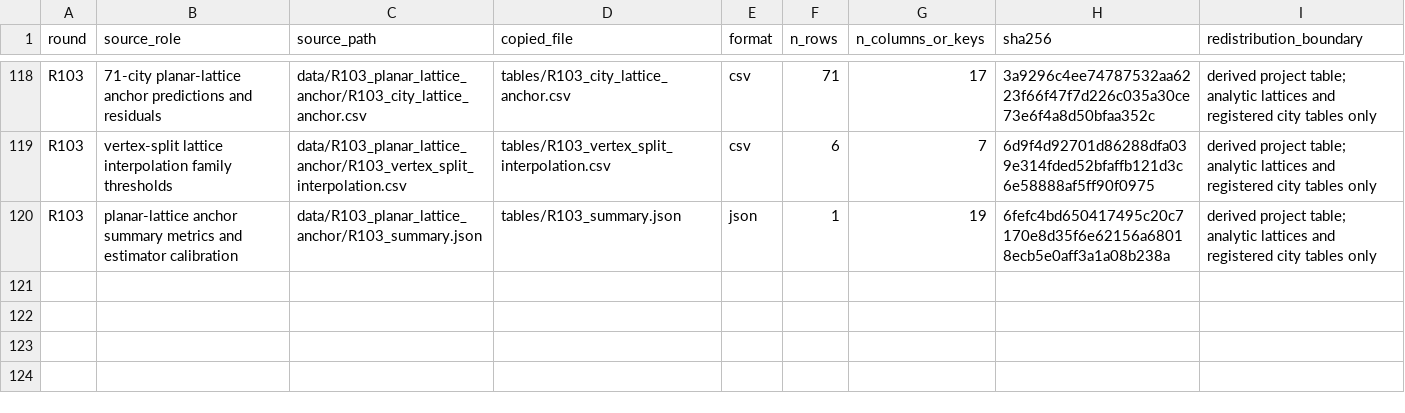
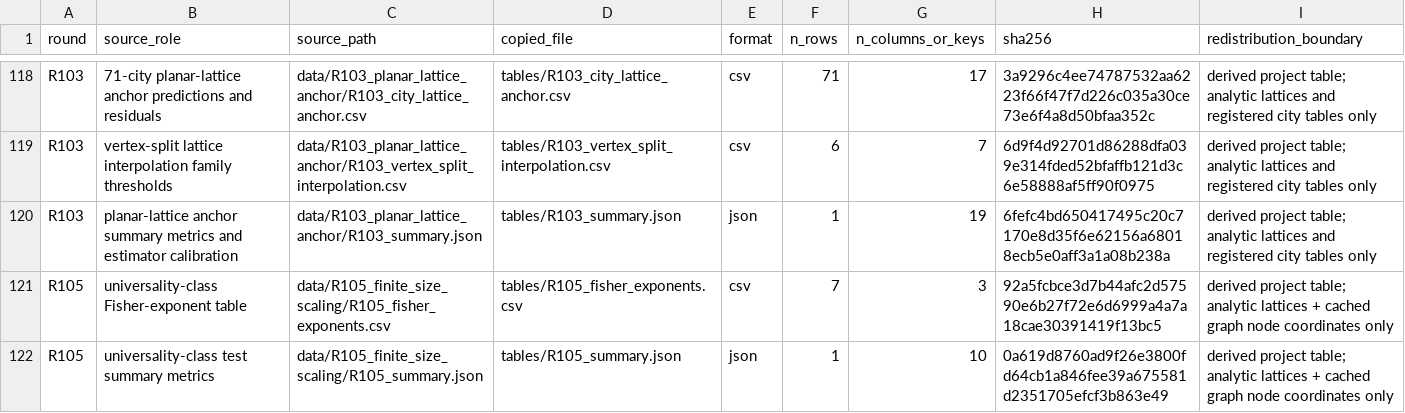
Before and after one commit to Johnsonlijian/2026-globalinfra-percolation-repro, a CSV file: source_data/Supplementary_Data_1_source_data_manifest.csv, drawn as a sheet; only a part is shown, gaps mark what is left out; the diff names each change by its address in the sheet, - before the commit and + after, or states it on an @@ line.

```diff
--- a/source_data/Supplementary_Data_1_source_data_manifest.csv
+++ b/source_data/Supplementary_Data_1_source_data_manifest.csv
+row 121: R105 | universality-class Fisher-exponent table | data/R105_finite_size_scaling/R105_fisher_exponents.csv | tables/R105_fisher_exponents.csv | csv | 7 | 3 | 92a5fcbce3d7b44afc2d57590e6b27f72e6d6999a4a7a18cae30391419f13bc5 | derived project table; analytic lattices + cached graph node coordinates only
+row 122: R105 | universality-class test summary metrics | data/R105_finite_size_scaling/R105_summary.json | tables/R105_summary.json | json | 1 | 10 | 0a619d8760ad9f26e3800fd64cb1a846fee39a675581d2351705efcf3b863e49 | derived project table; analytic lattices + cached graph node coordinates only
```
Also changed, not shown: source_data/Figure_Source_Data_Map.csv, 13 other files.
